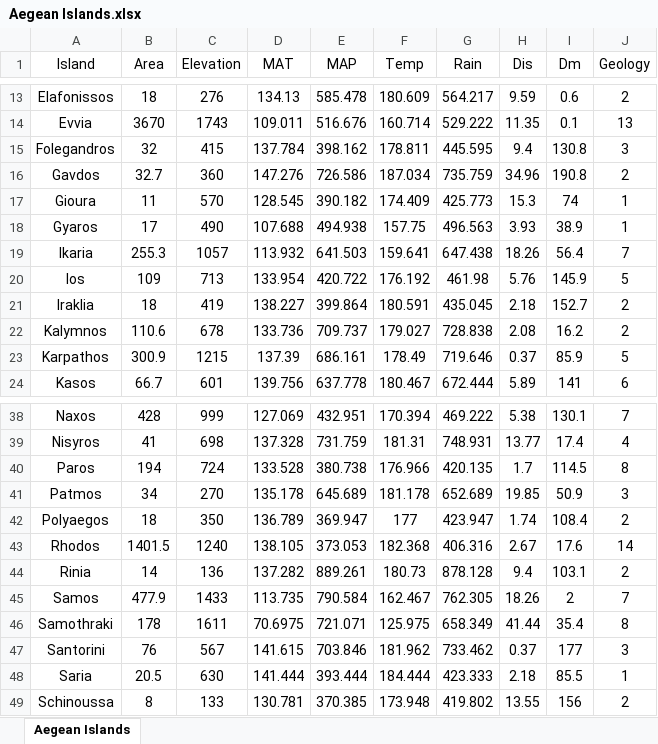
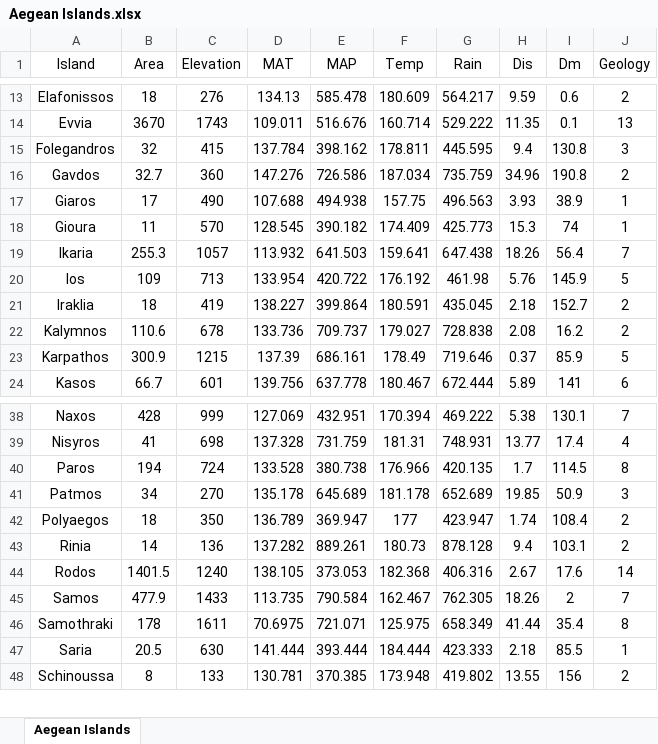
Before and after one commit to kostask84/EMB_Upatras, an Excel workbook: Data for the exercises/__USE US__/5. Fifth lab/Aegean Islands.xlsx, sheet Aegean Islands, drawn as a sheet; only a part is shown, gaps mark what is left out; values as stored, in another font and other column widths than the file's, no borders; removed rows and columns are numbered as before the commit, all else as after; the diff covers the shown part only; the diff names each change by its address in the sheet, - before the commit and + after, or states it on an @@ line.

Commit message:
Update Aegean Islands.xlsx

```diff
--- a/Data for the exercises/__USE US__/5. Fifth lab/Aegean Islands.xlsx (sheet Aegean Islands)
+++ b/Data for the exercises/__USE US__/5. Fifth lab/Aegean Islands.xlsx (sheet Aegean Islands)
+row 17: Giaros | 17 | 490 | 107.688 | 494.938 | 157.75 | 496.563 | 3.93 | 38.9 | 1
-row 18: Gyaros | 17 | 490 | 107.688 | 494.938 | 157.75 | 496.563 | 3.93 | 38.9 | 1
-row 43: Rhodos | 1401.5 | 1240 | 138.105 | 373.053 | 182.368 | 406.316 | 2.67 | 17.6 | 14
+row 44: Rodos | 1401.5 | 1240 | 138.105 | 373.053 | 182.368 | 406.316 | 2.67 | 17.6 | 14
-row 47: Santorini | 76 | 567 | 141.615 | 703.846 | 181.962 | 733.462 | 0.37 | 177 | 3
```
Also changed, not shown: 8 added rows and 7 removed rows elsewhere in this sheet.
